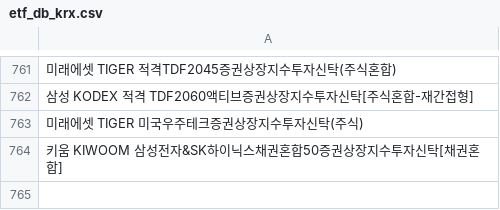
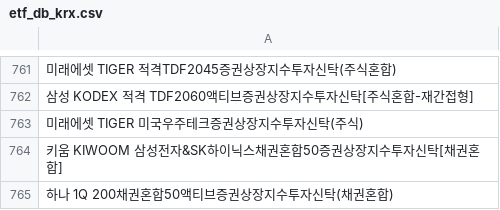
Before and after one commit to sungin-etf/test, a CSV file: etf_db_krx.csv, drawn as a sheet; only a part is shown, gaps mark what is left out; the diff names each change by its address in the sheet, - before the commit and + after, or states it on an @@ line.

```diff
--- a/etf_db_krx.csv
+++ b/etf_db_krx.csv
+row 765: 하나 1Q 200채권혼합50액티브증권상장지수투자신탁(채권혼합)
```
